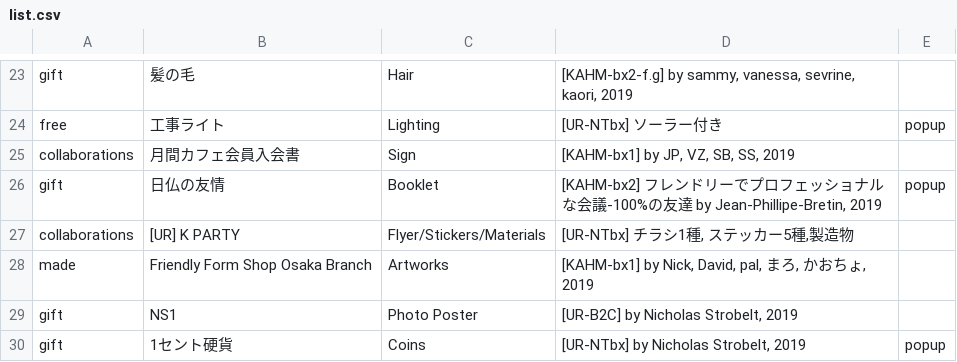
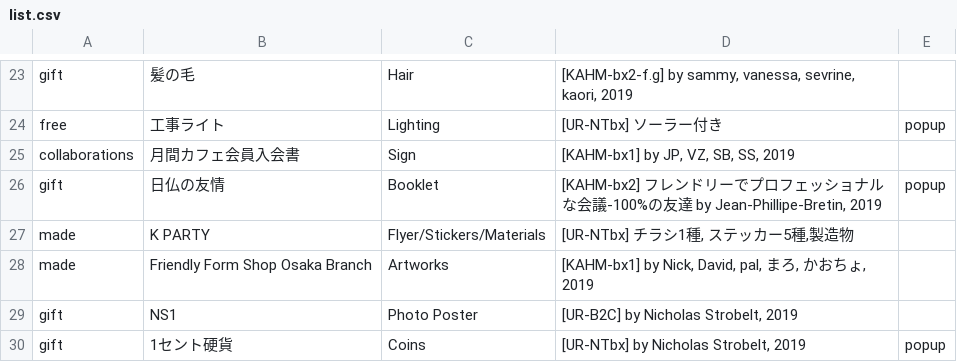
Before and after one commit to the-things-i-we-own/-, a CSV file: nishitemma/list.csv, drawn as a sheet; only a part is shown, gaps mark what is left out.

Commit message:
Update list.csv

```diff
--- a/nishitemma/list.csv
+++ b/nishitemma/list.csv
@@ -26,3 +26,3 @@ collaborations,月間カフェ会員入会書,Sign,"[KAHM-bx1] by JP, VZ, SB, SS
 gift,日仏の友情,Booklet,"[KAHM-bx2] フレンドリーでプロフェッショナルな会議-100%の友達 by Jean-Phillipe-Bretin, 2019",popup
-collaborations,"[UR] K PARTY","Flyer/Stickers/Materials","[UR-NTbx] チラシ1種, ステッカー5種,製造物",
+made,"K PARTY","Flyer/Stickers/Materials","[UR-NTbx] チラシ1種, ステッカー5種,製造物",
 made,Friendly Form Shop Osaka Branch,Artworks,"[KAHM-bx1] by Nick, David, pal, まろ, かおちょ, 2019",
```
